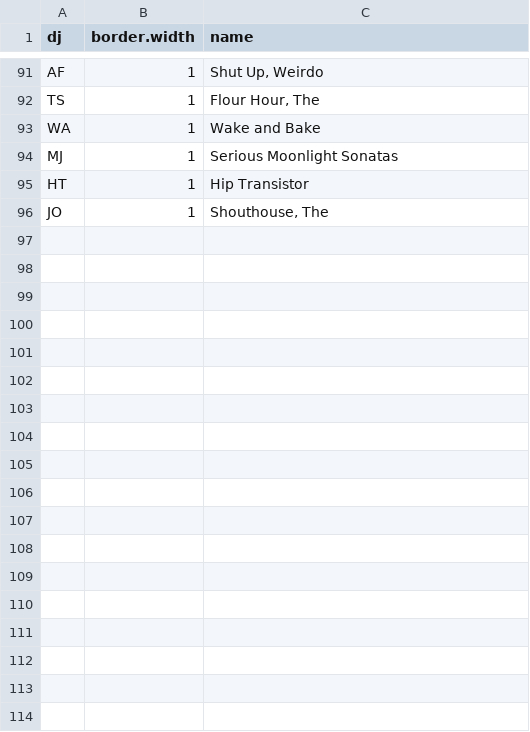
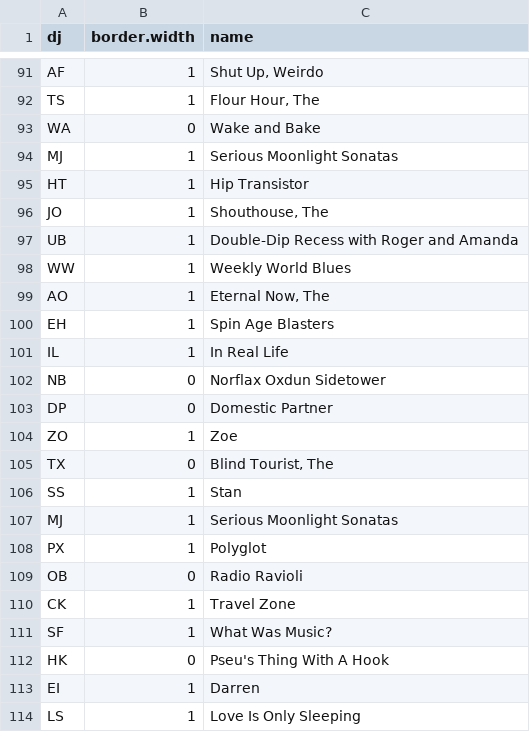
Before and after one commit to bfrickert/WFMU_playlists, a TSV file: shiny/djs.tsv, drawn as a sheet; only a part is shown, gaps mark what is left out.

```diff
--- a/shiny/djs.tsv
+++ b/shiny/djs.tsv
@@ -92,3 +92,3 @@ AF	1	Shut Up, Weirdo
 TS	1	Flour Hour, The
-WA	1	Wake and Bake
+WA	0	Wake and Bake
 MJ	1	Serious Moonlight Sonatas
@@ -96 +96,19 @@ HT	1	Hip Transistor
 JO	1	Shouthouse, The
+UB	1	Double-Dip Recess with Roger and Amanda
+WW	1	Weekly World Blues
+AO	1	Eternal Now, The
+EH	1	Spin Age Blasters
+IL	1	In Real Life
+NB	0	Norflax Oxdun Sidetower
+DP	0	Domestic Partner
+ZO	1	Zoe
+TX	0	Blind Tourist, The
+SS	1	Stan
+MJ	1	Serious Moonlight Sonatas
+PX	1	Polyglot
+OB	0	Radio Ravioli
+CK	1	Travel Zone
+SF	1	What Was Music?
+HK	0	Pseu's Thing With A Hook
+EI	1	Darren
+LS	1	Love Is Only Sleeping
```
Also changed, not shown: data/stop.words.tsv, 5 other files.
